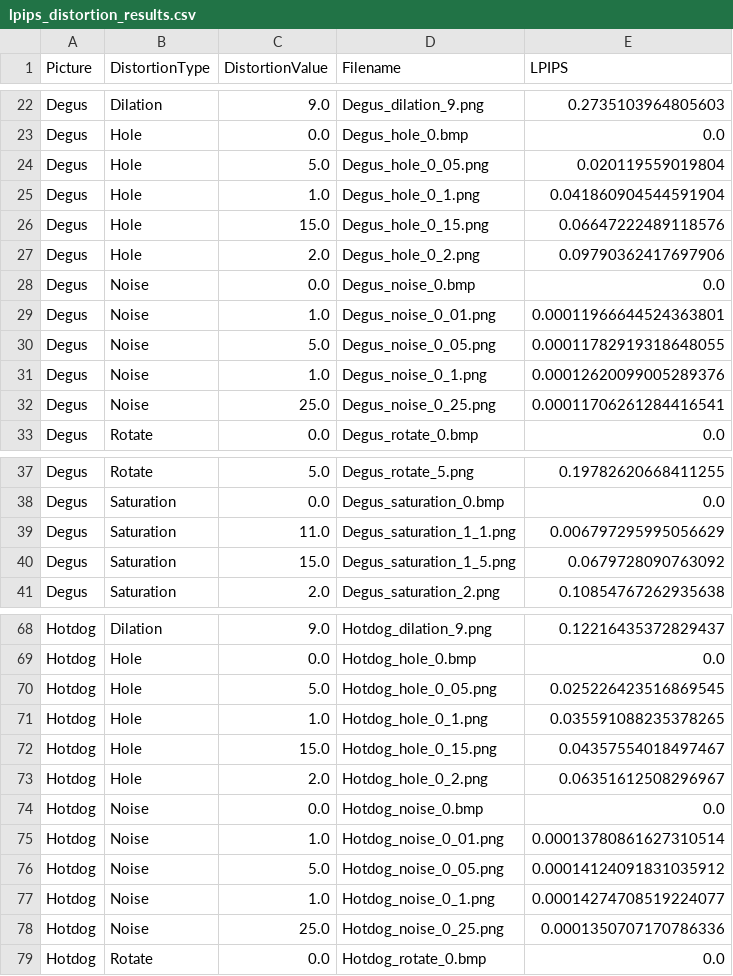
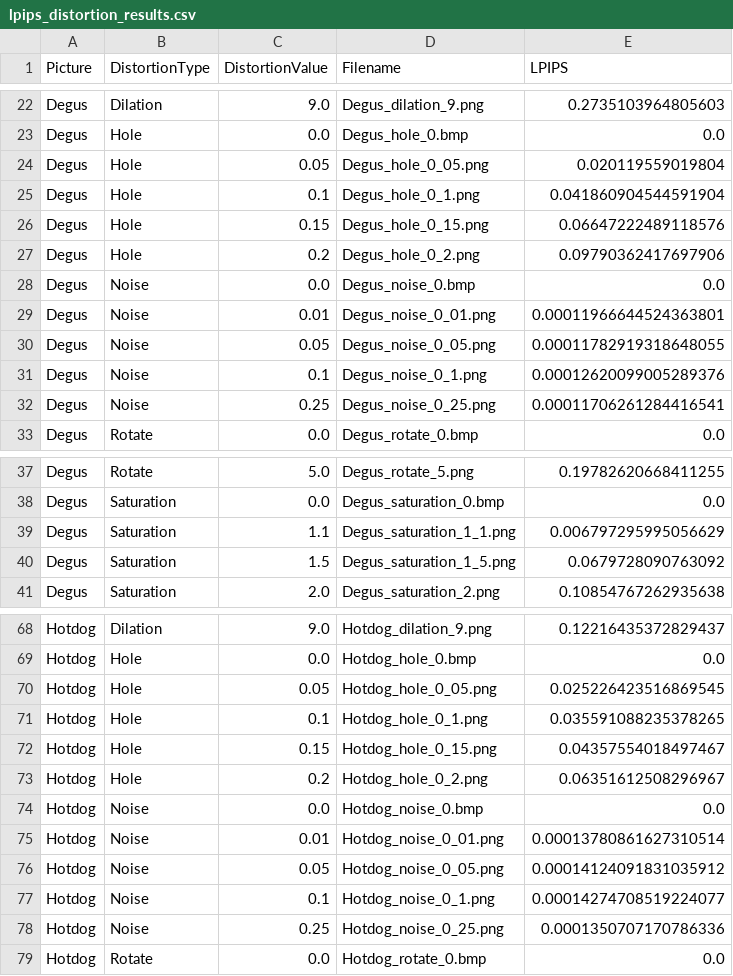
Before and after one commit to Moziom/Image-similarity-metrics, a CSV file: CSVs/lpips_distortion_results.csv, drawn as a sheet; only a part is shown, gaps mark what is left out; the diff covers the shown part only.

Commit message:
csv update
csv update

```diff
--- a/CSVs/lpips_distortion_results.csv
+++ b/CSVs/lpips_distortion_results.csv
@@ -23,11 +23,11 @@ Degus,Dilation,9.0,Degus_dilation_9.png,0.2735103964805603
 Degus,Hole,0.0,Degus_hole_0.bmp,0.0
-Degus,Hole,5.0,Degus_hole_0_05.png,0.020119559019804
-Degus,Hole,1.0,Degus_hole_0_1.png,0.041860904544591904
-Degus,Hole,15.0,Degus_hole_0_15.png,0.06647222489118576
-Degus,Hole,2.0,Degus_hole_0_2.png,0.09790362417697906
+Degus,Hole,0.05,Degus_hole_0_05.png,0.020119559019804
+Degus,Hole,0.1,Degus_hole_0_1.png,0.041860904544591904
+Degus,Hole,0.15,Degus_hole_0_15.png,0.06647222489118576
+Degus,Hole,0.2,Degus_hole_0_2.png,0.09790362417697906
 Degus,Noise,0.0,Degus_noise_0.bmp,0.0
-Degus,Noise,1.0,Degus_noise_0_01.png,0.00011966644524363801
-Degus,Noise,5.0,Degus_noise_0_05.png,0.00011782919318648055
-Degus,Noise,1.0,Degus_noise_0_1.png,0.00012620099005289376
-Degus,Noise,25.0,Degus_noise_0_25.png,0.00011706261284416541
+Degus,Noise,0.01,Degus_noise_0_01.png,0.00011966644524363801
+Degus,Noise,0.05,Degus_noise_0_05.png,0.00011782919318648055
+Degus,Noise,0.1,Degus_noise_0_1.png,0.00012620099005289376
+Degus,Noise,0.25,Degus_noise_0_25.png,0.00011706261284416541
 Degus,Rotate,0.0,Degus_rotate_0.bmp,0.0
@@ -38,4 +38,4 @@ Degus,Rotate,5.0,Degus_rotate_5.png,0.19782620668411255
 Degus,Saturation,0.0,Degus_saturation_0.bmp,0.0
-Degus,Saturation,11.0,Degus_saturation_1_1.png,0.006797295995056629
-Degus,Saturation,15.0,Degus_saturation_1_5.png,0.0679728090763092
+Degus,Saturation,1.1,Degus_saturation_1_1.png,0.006797295995056629
+Degus,Saturation,1.5,Degus_saturation_1_5.png,0.0679728090763092
 Degus,Saturation,2.0,Degus_saturation_2.png,0.10854767262935638
@@ -69,11 +69,11 @@ Hotdog,Dilation,9.0,Hotdog_dilation_9.png,0.12216435372829437
 Hotdog,Hole,0.0,Hotdog_hole_0.bmp,0.0
-Hotdog,Hole,5.0,Hotdog_hole_0_05.png,0.025226423516869545
-Hotdog,Hole,1.0,Hotdog_hole_0_1.png,0.035591088235378265
-Hotdog,Hole,15.0,Hotdog_hole_0_15.png,0.04357554018497467
-Hotdog,Hole,2.0,Hotdog_hole_0_2.png,0.06351612508296967
+Hotdog,Hole,0.05,Hotdog_hole_0_05.png,0.025226423516869545
+Hotdog,Hole,0.1,Hotdog_hole_0_1.png,0.035591088235378265
+Hotdog,Hole,0.15,Hotdog_hole_0_15.png,0.04357554018497467
+Hotdog,Hole,0.2,Hotdog_hole_0_2.png,0.06351612508296967
 Hotdog,Noise,0.0,Hotdog_noise_0.bmp,0.0
-Hotdog,Noise,1.0,Hotdog_noise_0_01.png,0.00013780861627310514
-Hotdog,Noise,5.0,Hotdog_noise_0_05.png,0.00014124091831035912
-Hotdog,Noise,1.0,Hotdog_noise_0_1.png,0.00014274708519224077
-Hotdog,Noise,25.0,Hotdog_noise_0_25.png,0.0001350707170786336
+Hotdog,Noise,0.01,Hotdog_noise_0_01.png,0.00013780861627310514
+Hotdog,Noise,0.05,Hotdog_noise_0_05.png,0.00014124091831035912
+Hotdog,Noise,0.1,Hotdog_noise_0_1.png,0.00014274708519224077
+Hotdog,Noise,0.25,Hotdog_noise_0_25.png,0.0001350707170786336
 Hotdog,Rotate,0.0,Hotdog_rotate_0.bmp,0.0
```
Also changed, not shown: 27 edited cells elsewhere in this file.
